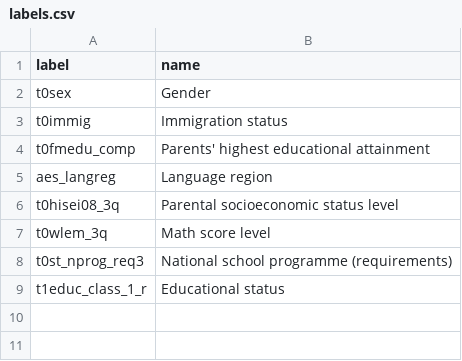
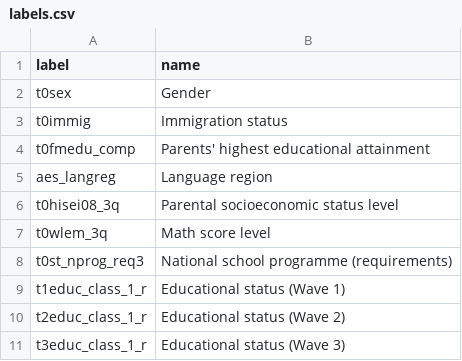
Before and after one commit to CptMeh/OpenData, a CSV file: D3.js_implementation/Daten/labels.csv, drawn as a sheet.

Commit message:
updated labels.csv once again

```diff
--- a/D3.js_implementation/Daten/labels.csv
+++ b/D3.js_implementation/Daten/labels.csv
@@ -8,2 +8,4 @@ t0wlem_3q,Math score level
 t0st_nprog_req3,National school programme (requirements)
-t1educ_class_1_r,Educational status
+t1educ_class_1_r,Educational status (Wave 1)
+t2educ_class_1_r,Educational status (Wave 2)
+t3educ_class_1_r,Educational status (Wave 3)
```
